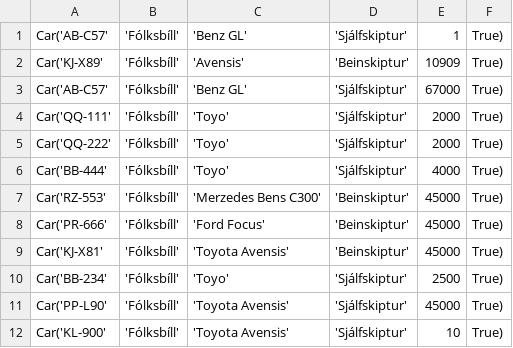
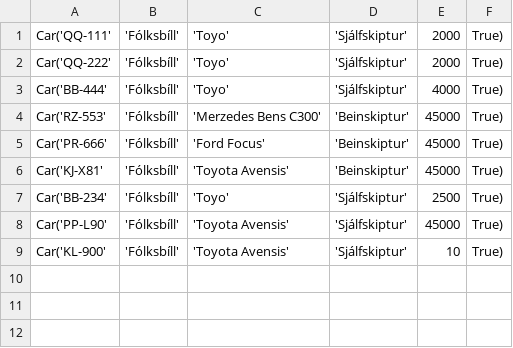
Before and after one commit to einaroddurpall/vln1, a CSV file: data/sedan.csv, drawn as a sheet; the diff names each change by its address in the sheet, - before the commit and + after, or states it on an @@ line.

```diff
--- a/data/sedan.csv
+++ b/data/sedan.csv
-row 1: Car('AB-C57' | 'Fólksbíll' | 'Benz GL' | 'Sjálfskiptur' | 1 | True)
-row 2: Car('KJ-X89' | 'Fólksbíll' | 'Avensis' | 'Beinskiptur' | 10909 | True)
-row 3: Car('AB-C57' | 'Fólksbíll' | 'Benz GL' | 'Sjálfskiptur' | 67000 | True)
```
Also changed, not shown: data/small_car.csv, 3 other files.
